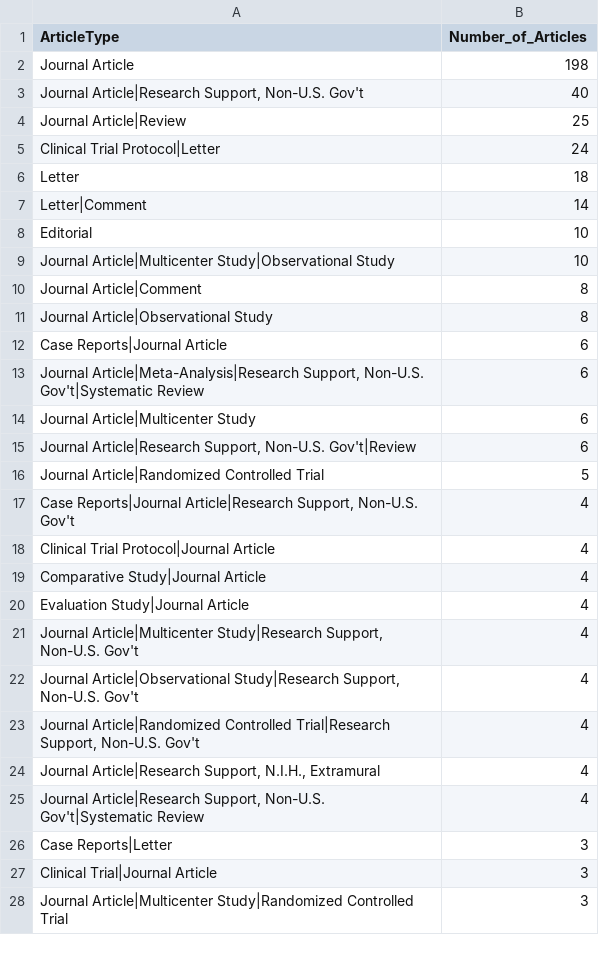
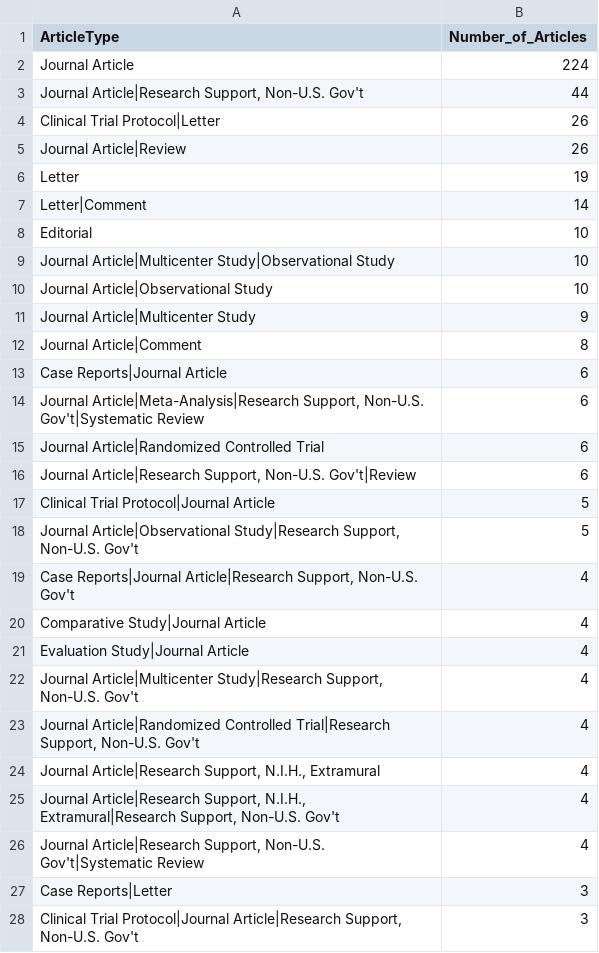
Before and after one commit to LHNCBC/r-snippets-bmi, a CSV file: regCOVID/regCOVIDpublications/regCOVIDpublications_articletype_cnt.csv, drawn as a sheet; only a part is shown; the shorter side is filled out with more unchanged rows; the diff covers the shown part only.

```diff
--- a/regCOVID/regCOVIDpublications/regCOVIDpublications_articletype_cnt.csv
+++ b/regCOVID/regCOVIDpublications/regCOVIDpublications_articletype_cnt.csv
@@ -1,7 +1,7 @@
 ArticleType,Number_of_Articles
-Journal Article,198
-"Journal Article|Research Support, Non-U.S. Gov't",40
-Journal Article|Review,25
-Clinical Trial Protocol|Letter,24
-Letter,18
+Journal Article,224
+"Journal Article|Research Support, Non-U.S. Gov't",44
+Clinical Trial Protocol|Letter,26
+Journal Article|Review,26
+Letter,19
 Letter|Comment,14
@@ -9,11 +9,12 @@ Editorial,10
 Journal Article|Multicenter Study|Observational Study,10
+Journal Article|Observational Study,10
+Journal Article|Multicenter Study,9
 Journal Article|Comment,8
-Journal Article|Observational Study,8
 Case Reports|Journal Article,6
 "Journal Article|Meta-Analysis|Research Support, Non-U.S. Gov't|Systematic Review",6
-Journal Article|Multicenter Study,6
+Journal Article|Randomized Controlled Trial,6
 "Journal Article|Research Support, Non-U.S. Gov't|Review",6
-Journal Article|Randomized Controlled Trial,5
+Clinical Trial Protocol|Journal Article,5
+"Journal Article|Observational Study|Research Support, Non-U.S. Gov't",5
 "Case Reports|Journal Article|Research Support, Non-U.S. Gov't",4
-Clinical Trial Protocol|Journal Article,4
 Comparative Study|Journal Article,4
@@ -21,6 +22,7 @@ Evaluation Study|Journal Article,4
 "Journal Article|Multicenter Study|Research Support, Non-U.S. Gov't",4
-"Journal Article|Observational Study|Research Support, Non-U.S. Gov't",4
 "Journal Article|Randomized Controlled Trial|Research Support, Non-U.S. Gov't",4
 "Journal Article|Research Support, N.I.H., Extramural",4
+"Journal Article|Research Support, N.I.H., Extramural|Research Support, Non-U.S. Gov't",4
 "Journal Article|Research Support, Non-U.S. Gov't|Systematic Review",4
 Case Reports|Letter,3
+"Clinical Trial Protocol|Journal Article|Research Support, Non-U.S. Gov't",3
```
Also changed, not shown: 5 added rows, 3 removed rows and 2 edited cells elsewhere in this file, 3 other files.
